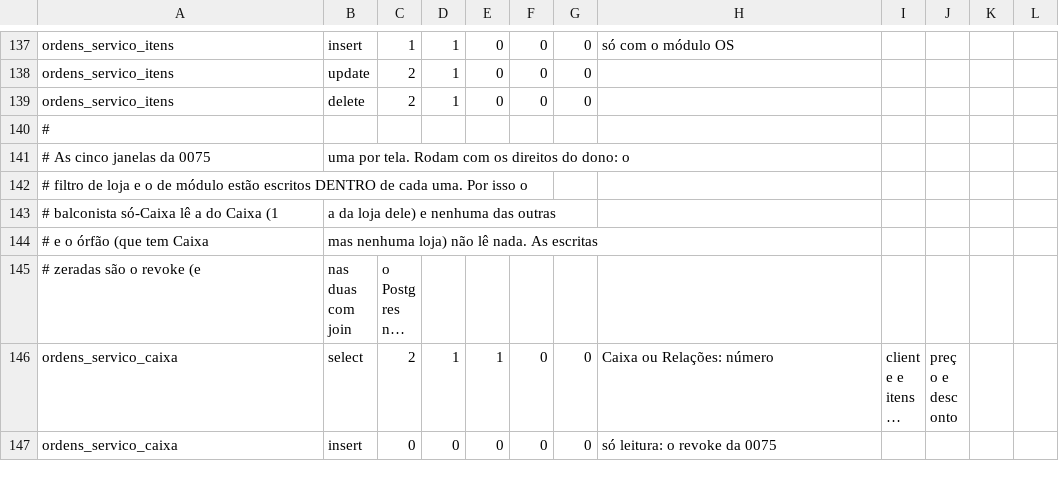
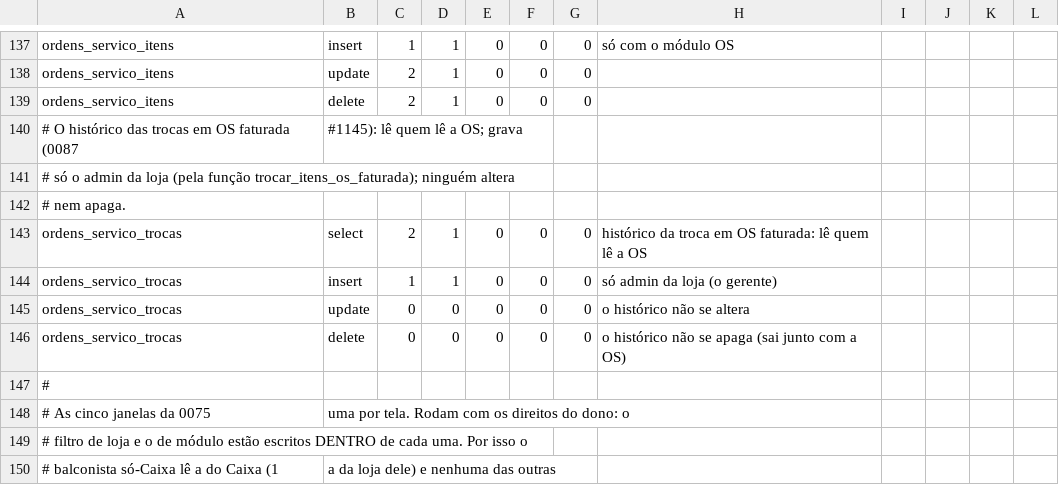
Before and after one commit to sakura-corp/sakura-system-ace, a CSV file: supabase/testes-rls/expectativas.csv, drawn as a sheet; only a part is shown, gaps mark what is left out; the shorter side is filled out with more unchanged rows; long unchanged cells end in …; the diff names each change by its address in the sheet, - before the commit and + after, or states it on an @@ line.

```diff
--- a/supabase/testes-rls/expectativas.csv
+++ b/supabase/testes-rls/expectativas.csv
+row 140: # O histórico das trocas em OS faturada (0087 | #1145): lê quem lê a OS; grava
+row 141: # só o admin da loja (pela função trocar_itens_os_faturada); ninguém altera
+row 142: # nem apaga.
+row 143: ordens_servico_trocas | select | 2 | 1 | 0 | 0 | 0 | histórico da troca em OS faturada: lê quem lê a OS
+row 144: ordens_servico_trocas | insert | 1 | 1 | 0 | 0 | 0 | só admin da loja (o gerente)
+row 145: ordens_servico_trocas | update | 0 | 0 | 0 | 0 | 0 | o histórico não se altera
+row 146: ordens_servico_trocas | delete | 0 | 0 | 0 | 0 | 0 | o histórico não se apaga (sai junto com a OS)
```
Also changed, not shown: supabase/testes-rls/lacunas-de-proposito.csv, 20 other files.
